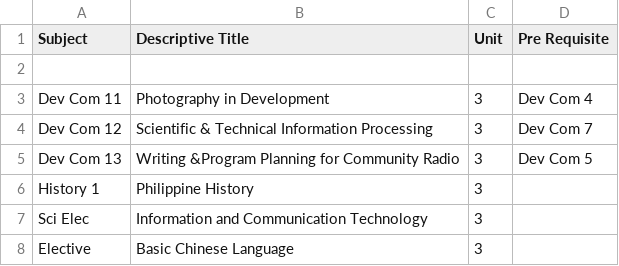
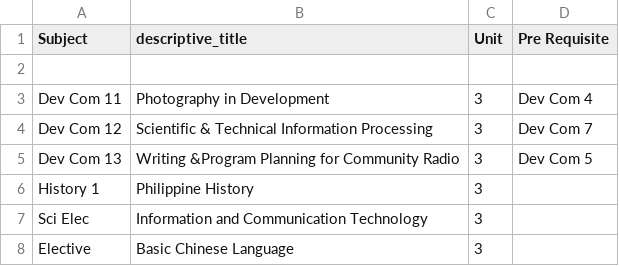
Before and after one commit to loydclifford/subjectplotter, a CSV file: app/database/seeds/_files/BSDEVCOM_III_FIRSTSEMESTER.csv, drawn as a sheet.

Commit message:
Commit descriptive_title

```diff
--- a/app/database/seeds/_files/BSDEVCOM_III_FIRSTSEMESTER.csv
+++ b/app/database/seeds/_files/BSDEVCOM_III_FIRSTSEMESTER.csv
@@ -1,2 +1,2 @@
-Subject,Descriptive Title,Unit,Pre Requisite
+Subject,descriptive_title,Unit,Pre Requisite
 ,,,
```
Also changed, not shown: app/database/seeds/_files/BSDEVCOM_III_SECONDSEMESTER.csv, app/database/seeds/_files/BSDEVCOM_II_FIRSTSEMESTER.csv, 21 other files.
